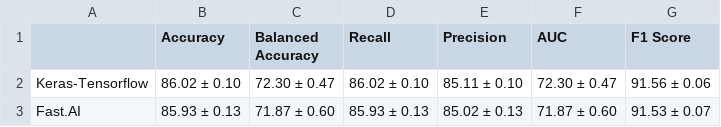
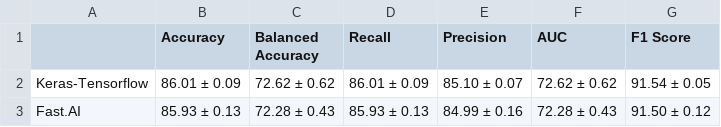
Before and after one commit to chance-roberts/DATA6550-Reproducibility, a CSV file: Analysis/Deep_Learning_Results/kdd_final_results.csv, drawn as a sheet.

```diff
--- a/Analysis/Deep_Learning_Results/kdd_final_results.csv
+++ b/Analysis/Deep_Learning_Results/kdd_final_results.csv
@@ -1,3 +1,3 @@
 ,Accuracy,Balanced Accuracy,Recall,Precision,AUC,F1 Score
-Keras-Tensorflow,86.02 ± 0.10,72.30 ± 0.47,86.02 ± 0.10,85.11 ± 0.10,72.30 ± 0.47,91.56 ± 0.06
-Fast.AI,85.93 ± 0.13,71.87 ± 0.60,85.93 ± 0.13,85.02 ± 0.13,71.87 ± 0.60,91.53 ± 0.07
+Keras-Tensorflow,86.01 ± 0.09,72.62 ± 0.62,86.01 ± 0.09,85.10 ± 0.07,72.62 ± 0.62,91.54 ± 0.05
+Fast.AI,85.93 ± 0.13,72.28 ± 0.43,85.93 ± 0.13,84.99 ± 0.16,72.28 ± 0.43,91.50 ± 0.12
```
Also changed, not shown: Analysis/Deep_Learning_Results/kdd_expanded_final_results.csv, Analysis/Deep_Learning_Results/xuetangx_final_results.csv, 2 other files.
